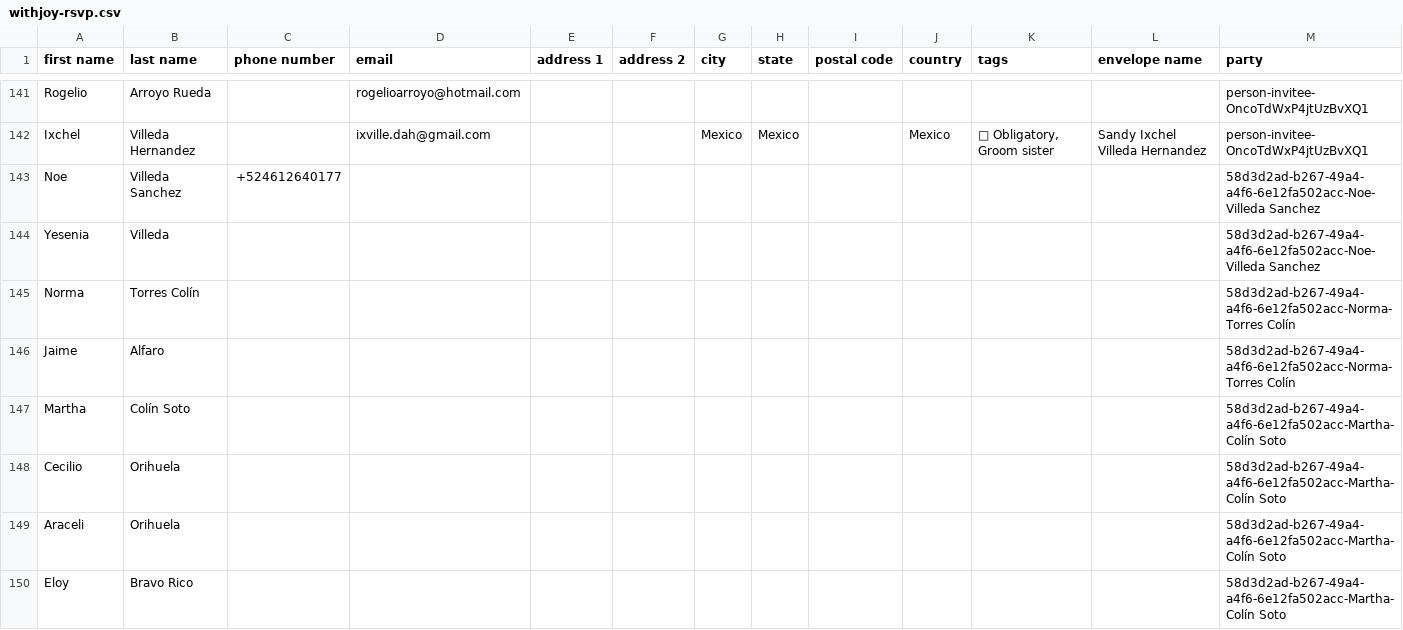
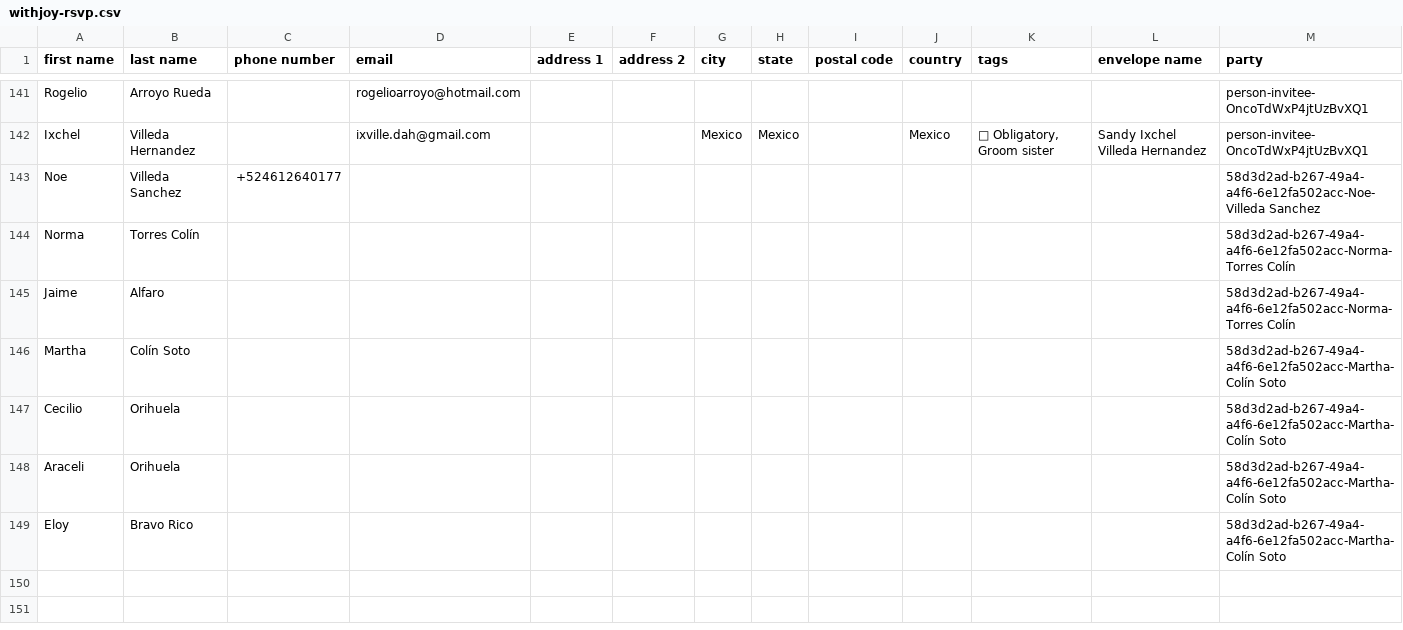
Before and after one commit to Mvilleda/boda-mv26, a CSV file: withjoy-rsvp.csv, drawn as a sheet; only a part is shown, gaps mark what is left out; rows hold the shown columns only; the diff names each change by its address in the sheet, - before the commit and + after, or states it on an @@ line.

```diff
--- a/withjoy-rsvp.csv
+++ b/withjoy-rsvp.csv
-row 144: Yesenia | Villeda |  |  |  |  |  |  |  |  |  |  | 58d3d2ad-b267-49a4-a4f6-6e12fa502acc-Noe-Villeda Sanchez
```
Also changed, not shown: 1 other file.
